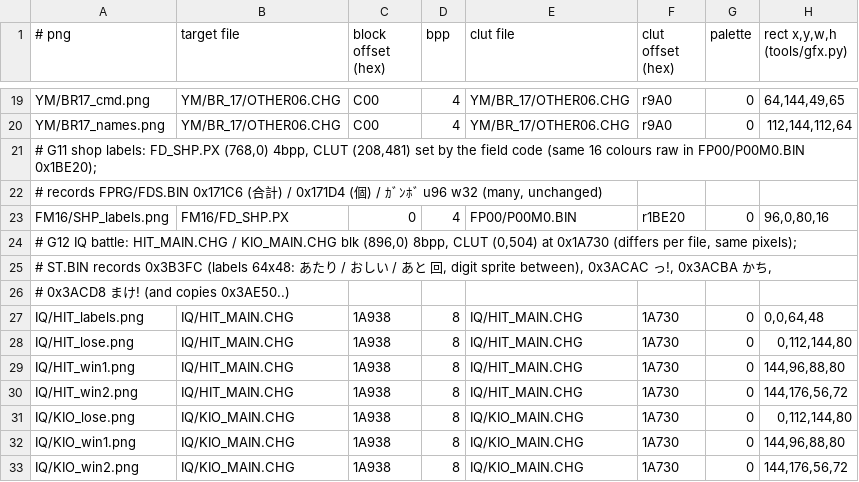
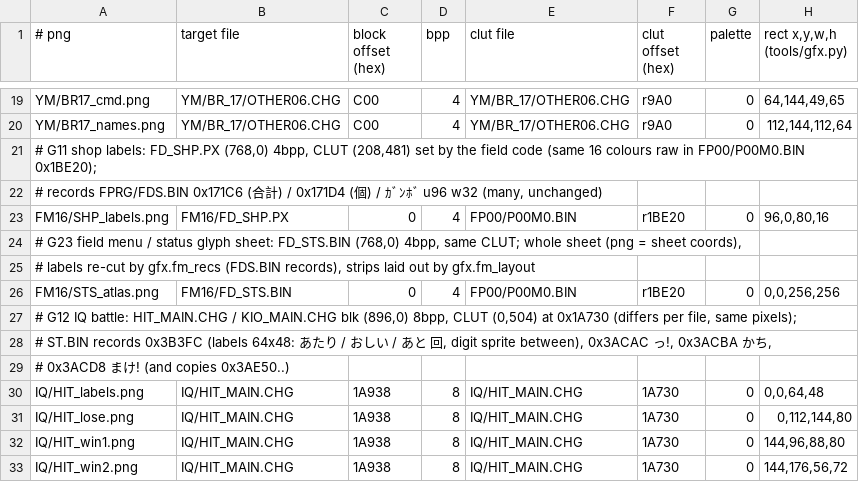
Before and after one commit to minhnhattonthat/chou-mashin-eiyuuden-wataru-another-step-en, a TSV file: gfx/gfx.tsv, drawn as a sheet; only a part is shown, gaps mark what is left out; the shorter side is filled out with more unchanged rows; the diff names each change by its address in the sheet, - before the commit and + after, or states it on an @@ line.

```diff
--- a/gfx/gfx.tsv
+++ b/gfx/gfx.tsv
+row 24: # G23 field menu / status glyph sheet: FD_STS.BIN (768,0) 4bpp, same CLUT; whole sheet (png = sheet coords),
+row 25: # labels re-cut by gfx.fm_recs (FDS.BIN records), strips laid out by gfx.fm_layout
+row 26: FM16/STS_atlas.png | FM16/FD_STS.BIN | 0 | 4 | FP00/P00M0.BIN | r1BE20 | 0 | 0,0,256,256
```
Also changed, not shown: 9 other files.
